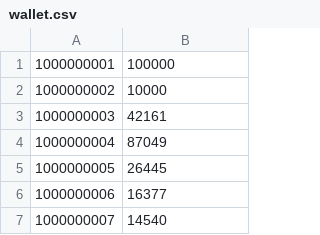
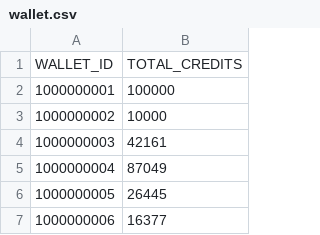
Before and after one commit to LegendaryDarkKnight/DB_PROJECT_FAKESHOP, a CSV file: backend/Creating_CSV/wallet.csv, drawn as a sheet; only a part is shown; the shorter side is filled out with more unchanged rows; the diff names each change by its address in the sheet, - before the commit and + after, or states it on an @@ line.

```diff
--- a/backend/Creating_CSV/wallet.csv
+++ b/backend/Creating_CSV/wallet.csv
+row 1: WALLET_ID | TOTAL_CREDITS
```
Also changed, not shown: backend/Creating_CSV/allUsers.csv, backend/Creating_CSV/customer.csv, 2 other files.
